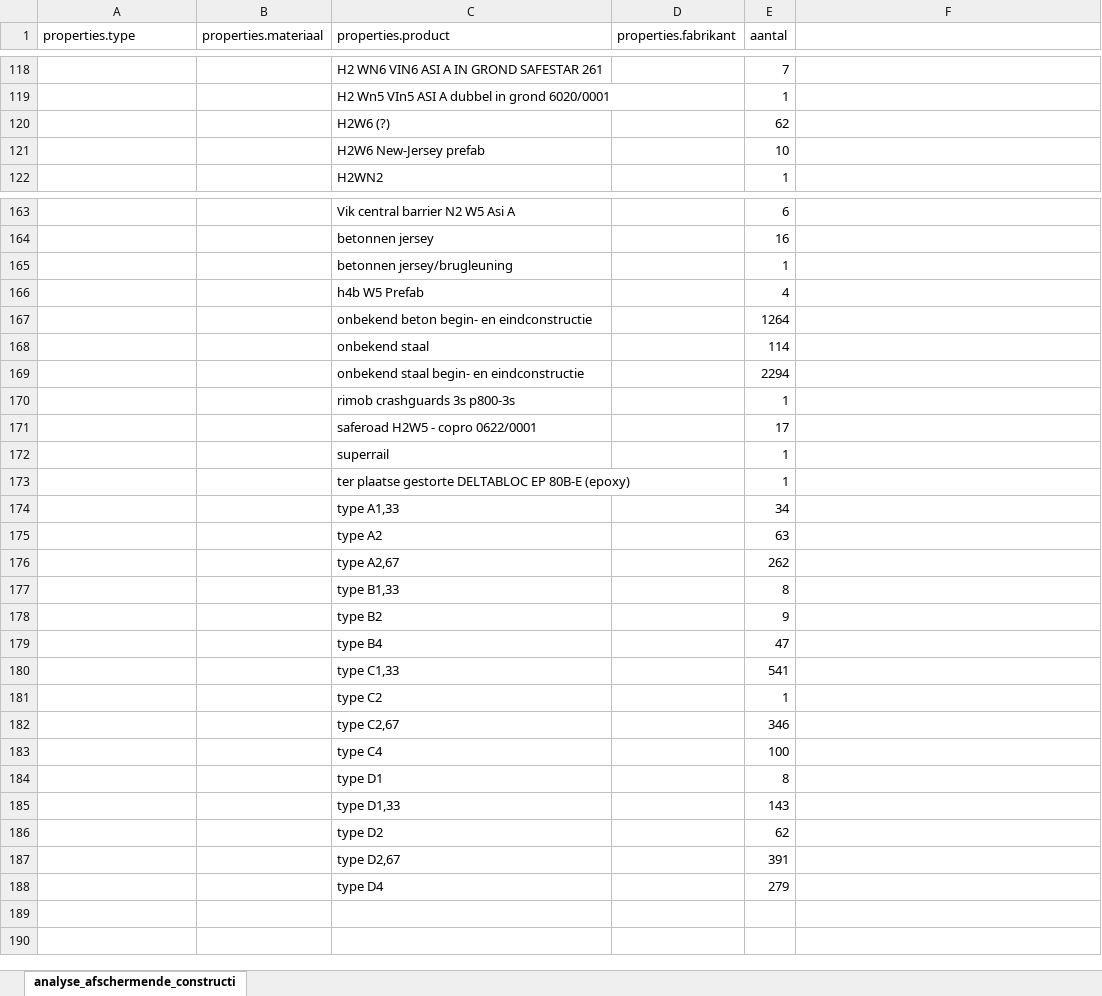
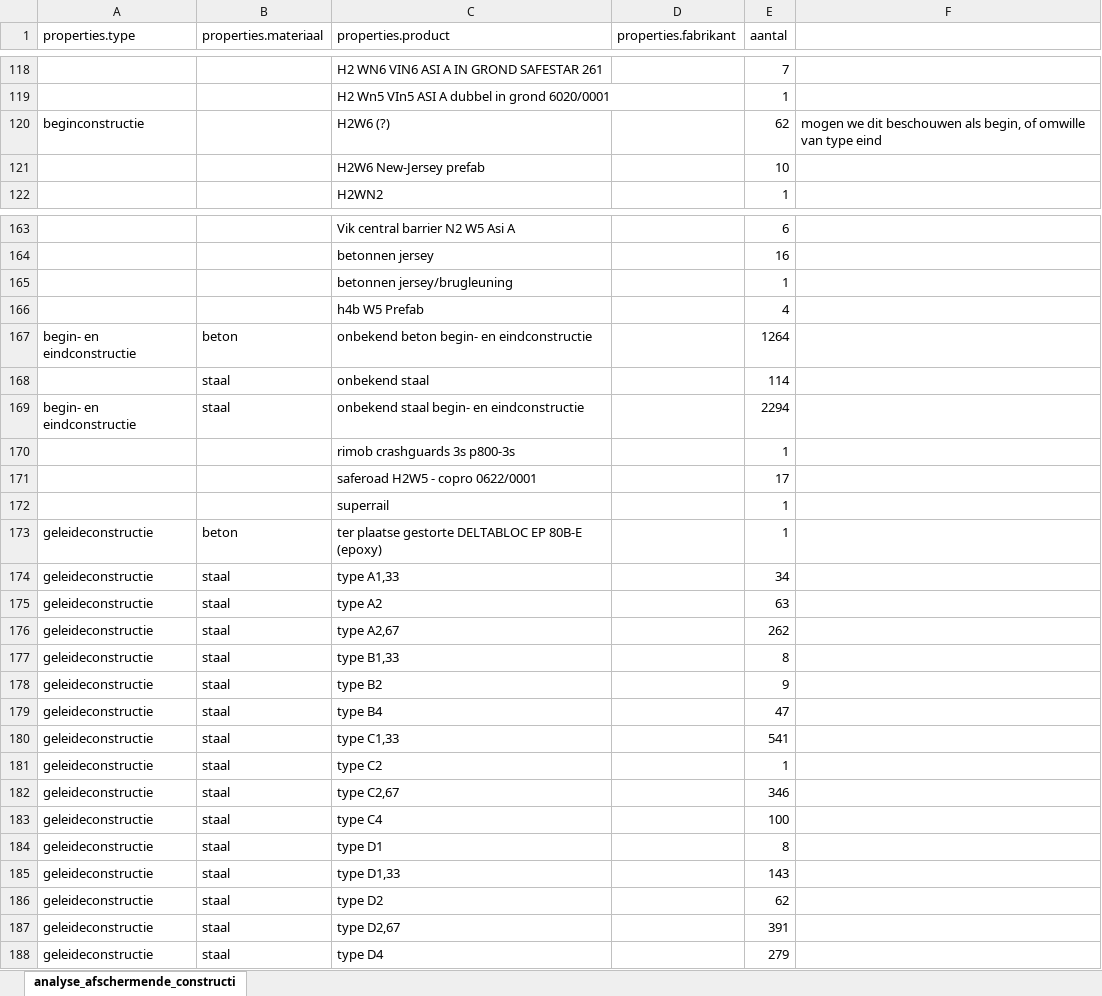
Before and after one commit to joachimdero/AwvGedeeldeFuncties, an Excel workbook: UploadAfschermendeConstructies/analyse_afschermende_constructies.xlsx, sheet analyse_afschermende_constructi, drawn as a sheet; only a part is shown, gaps mark what is left out; values as stored, in another font and other column widths than the file's, no borders; the diff covers the shown part only; the diff names each change by its address in the sheet, - before the commit and + after, or states it on an @@ line.

```diff
--- a/UploadAfschermendeConstructies/analyse_afschermende_constructies.xlsx (sheet analyse_afschermende_constructi)
+++ b/UploadAfschermendeConstructies/analyse_afschermende_constructies.xlsx (sheet analyse_afschermende_constructi)
-A120 (properties.type): (empty)
+A120 (properties.type): beginconstructie
-F120: (empty)
+F120: mogen we dit beschouwen als begin, of omwille van type eind
-A167 (properties.type): (empty)
+A167 (properties.type): begin- en eindconstructie
-B167 (properties.materiaal): (empty)
+B167 (properties.materiaal): beton
-B168:B169 (properties.materiaal): (empty)
+B168:B169 (properties.materiaal): staal
-A169 (properties.type): (empty)
+A169 (properties.type): begin- en eindconstructie
-A173:A188 (properties.type): (empty)
+A173:A188 (properties.type): geleideconstructie
-B173 (properties.materiaal): (empty)
+B173 (properties.materiaal): beton
-B174:B188 (properties.materiaal): (empty)
+B174:B188 (properties.materiaal): staal
```
Also changed, not shown: 35 edited cells elsewhere in this sheet, 2 other files.
